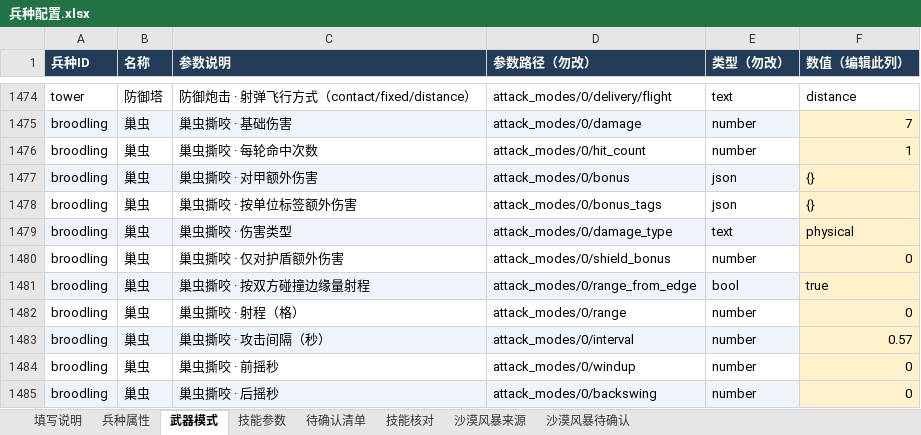
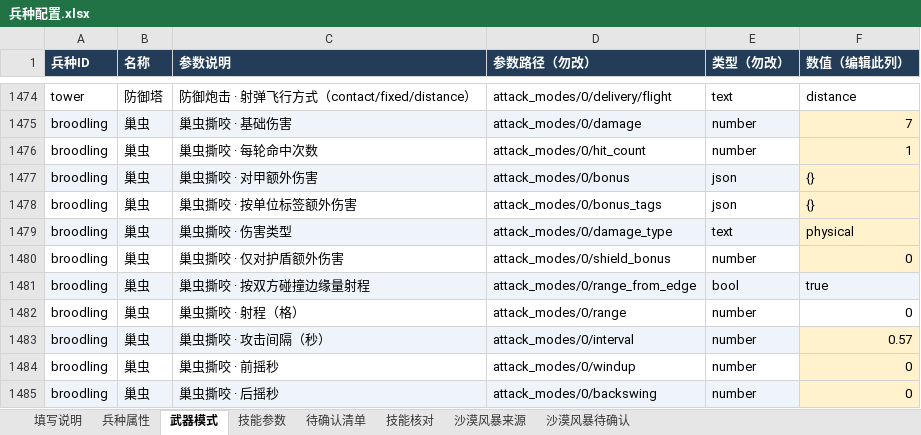
Before and after one commit to Pickher/FightParty, an Excel workbook: data/units/兵种配置.xlsx, sheet 武器模式, drawn as a sheet; only a part is shown, gaps mark what is left out; values as stored, in another font and other column widths than the file's, no borders; the diff names each change by its address in the sheet, - before the commit and + after, or states it on an @@ line.

```diff
--- a/data/units/兵种配置.xlsx (sheet 武器模式)
+++ b/data/units/兵种配置.xlsx (sheet 武器模式)
-F1481 fill: #FFF2CC
+F1481 fill: #EEF4FA
-F1482 fill: #FFF2CC
+F1482 fill: none
```
Also changed, not shown: sheet 沙漠风暴来源, sheet 兵种属性, 8 other files.
